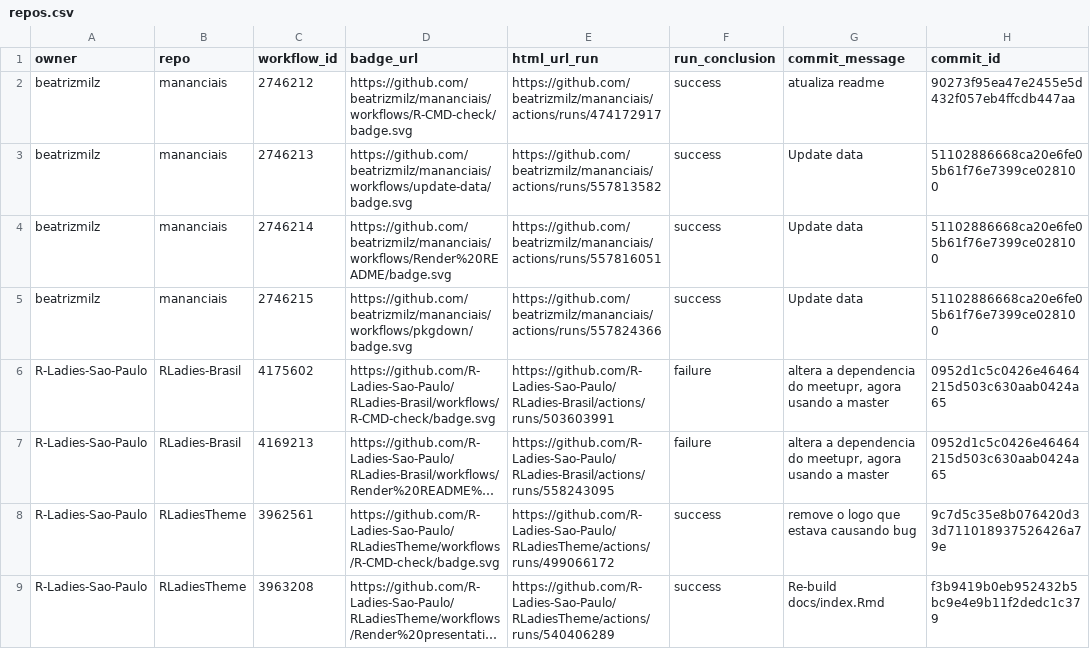
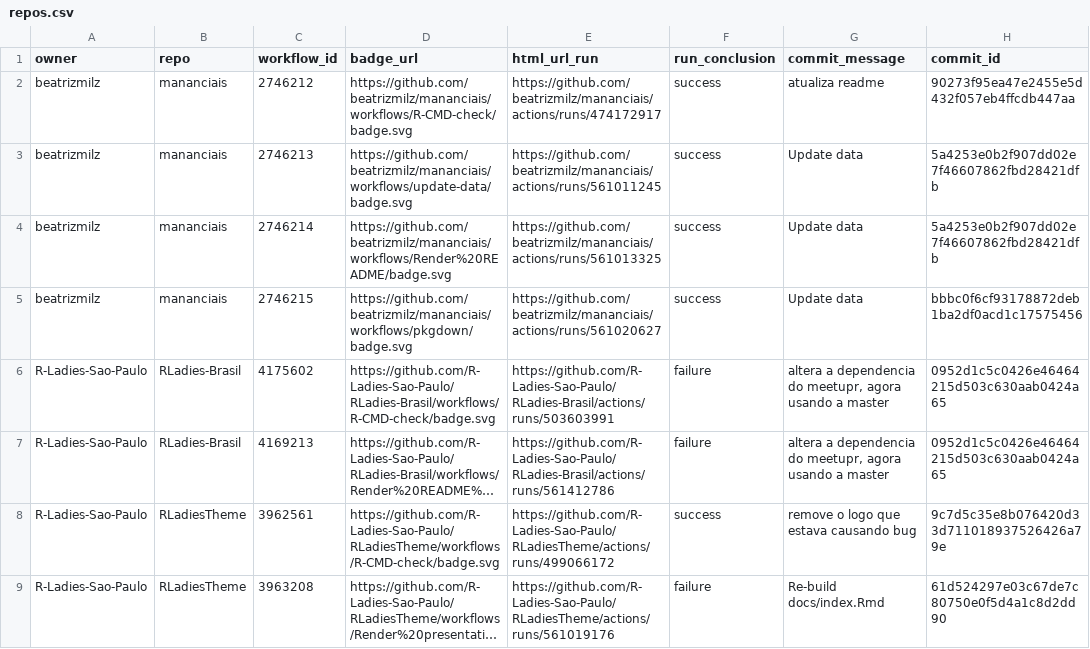
Before and after one commit to beatrizmilz/status, a CSV file: repos.csv, drawn as a sheet; only a part is shown; long unchanged cells end in …; the diff names each change by its address in the sheet, - before the commit and + after, or states it on an @@ line.

```diff
--- a/repos.csv
+++ b/repos.csv
-E3 (html_url_run): https://github.com/beatrizmilz/mananciais/actions/runs/557813582
+E3 (html_url_run): https://github.com/beatrizmilz/mananciais/actions/runs/561011245
-H3:H4 (commit_id): 51102886668ca20e6fe05b61f76e7399ce028100
+H3:H4 (commit_id): 5a4253e0b2f907dd02e7f46607862fbd28421dfb
-E4 (html_url_run): https://github.com/beatrizmilz/mananciais/actions/runs/557816051
+E4 (html_url_run): https://github.com/beatrizmilz/mananciais/actions/runs/561013325
-E5 (html_url_run): https://github.com/beatrizmilz/mananciais/actions/runs/557824366
+E5 (html_url_run): https://github.com/beatrizmilz/mananciais/actions/runs/561020627
-H5 (commit_id): 51102886668ca20e6fe05b61f76e7399ce028100
+H5 (commit_id): bbbc0f6cf93178872deb1ba2df0acd1c17575456
-E7 (html_url_run): https://github.com/R-Ladies-Sao-Paulo/RLadies-Brasil/actions/runs/558243095
+E7 (html_url_run): https://github.com/R-Ladies-Sao-Paulo/RLadies-Brasil/actions/runs/561412786
-E9 (html_url_run): https://github.com/R-Ladies-Sao-Paulo/RLadiesTheme/actions/runs/540406289
+E9 (html_url_run): https://github.com/R-Ladies-Sao-Paulo/RLadiesTheme/actions/runs/561019176
-F9 (run_conclusion): success
+F9 (run_conclusion): failure
-H9 (commit_id): f3b9419b0eb952432b5bc9e4e9b11f2dedc1c379
+H9 (commit_id): 61d524297e03c67de7c80750e0f5d4a1c8d2dd90
```
Also changed, not shown: 1 other file.
